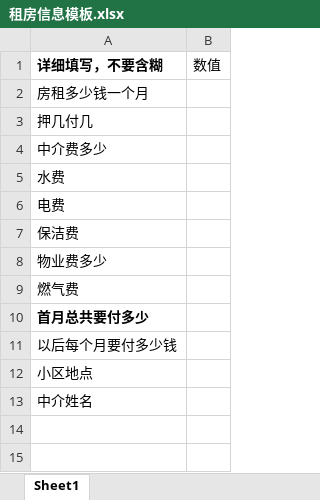
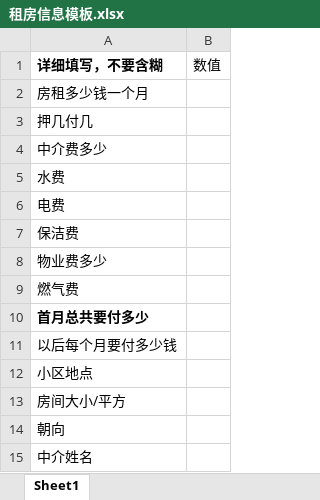
Before and after one commit to Felix-cy110/house-rent-table, an Excel workbook: outputs/01a11ae7-a608-7692-9440-5edb4b06cfa9/租房信息模板.xlsx, sheet Sheet1, drawn as a sheet; values as stored, in another font and other column widths than the file's, no borders; the diff names each change by its address in the sheet, - before the commit and + after, or states it on an @@ line.

```diff
--- a/outputs/01a11ae7-a608-7692-9440-5edb4b06cfa9/租房信息模板.xlsx (sheet Sheet1)
+++ b/outputs/01a11ae7-a608-7692-9440-5edb4b06cfa9/租房信息模板.xlsx (sheet Sheet1)
+row 13: 房间大小/平方
+row 14: 朝向
```
Also changed, not shown: 6 other files.
